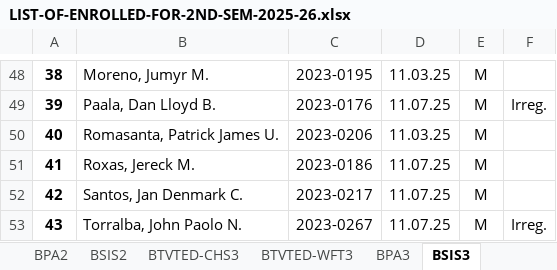
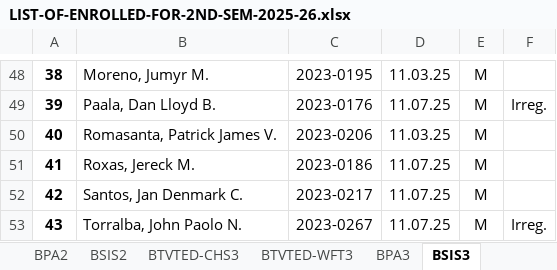
Before and after one commit to Mr-Patrick-James/CNESIS, an Excel workbook: assets/list/LIST-OF-ENROLLED-FOR-2ND-SEM-2025-26.xlsx, sheet BSIS3, drawn as a sheet; only a part is shown, gaps mark what is left out; values as stored, in another font and other column widths than the file's, no borders; charts and pictures not drawn; the diff names each change by its address in the sheet, - before the commit and + after, or states it on an @@ line.

```diff
--- a/assets/list/LIST-OF-ENROLLED-FOR-2ND-SEM-2025-26.xlsx (sheet BSIS3)
+++ b/assets/list/LIST-OF-ENROLLED-FOR-2ND-SEM-2025-26.xlsx (sheet BSIS3)
-B50: Romasanta, Patrick James U.
+B50: Romasanta, Patrick James V.
```
Also changed, not shown: charts or pictures, 7 other files.
